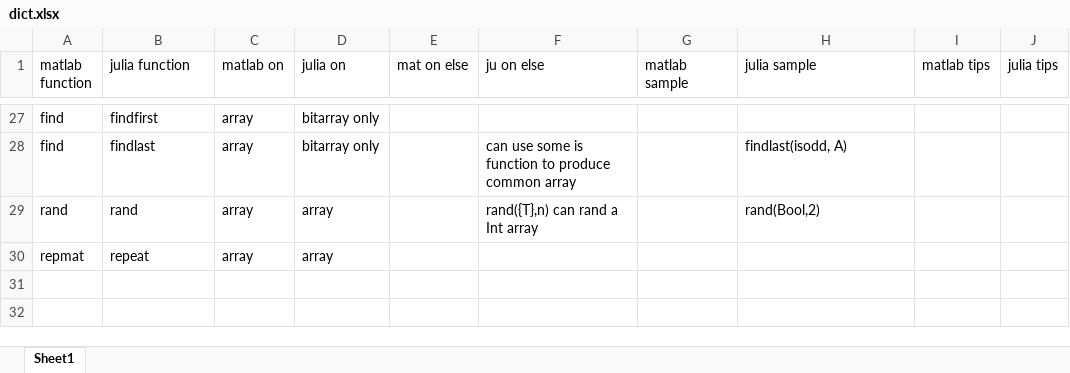
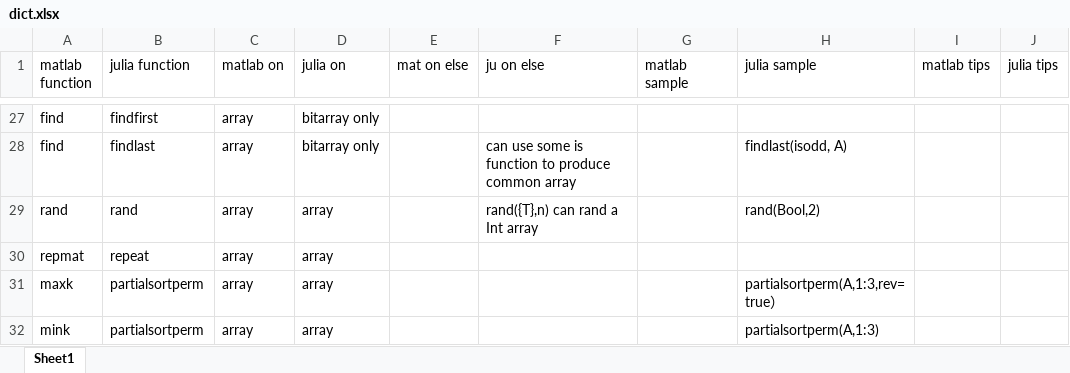
Before and after one commit to outyang/MatlabFun.jl, an Excel workbook: dict.xlsx, sheet Sheet1, drawn as a sheet; only a part is shown, gaps mark what is left out; values as stored, in another font and other column widths than the file's, no borders; the diff names each change by its address in the sheet, - before the commit and + after, or states it on an @@ line.

```diff
--- a/dict.xlsx (sheet Sheet1)
+++ b/dict.xlsx (sheet Sheet1)
+row 31: maxk | partialsortperm | array | array |  |  |  | partialsortperm(A,1:3,rev=true）
+row 32: mink | partialsortperm | array | array |  |  |  | partialsortperm(A,1:3)
```
Also changed, not shown: 2 other files.
